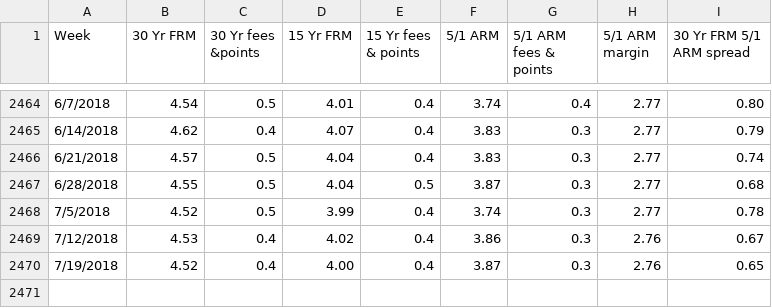
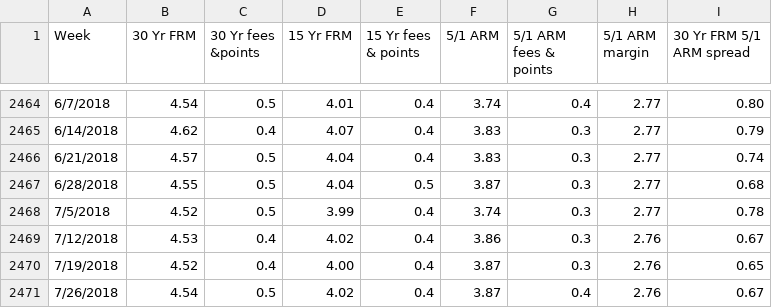
Before and after one commit to abrahamdu/abrahamdu.github.io, a CSV file: project/data/pmms.csv, drawn as a sheet; only a part is shown, gaps mark what is left out; the diff names each change by its address in the sheet, - before the commit and + after, or states it on an @@ line.

Commit message:
Update pmms.csv

```diff
--- a/project/data/pmms.csv
+++ b/project/data/pmms.csv
+row 2471: 7/26/2018 | 4.54 | 0.5 | 4.02 | 0.4 | 3.87 | 0.4 | 2.76 | 0.67
```
